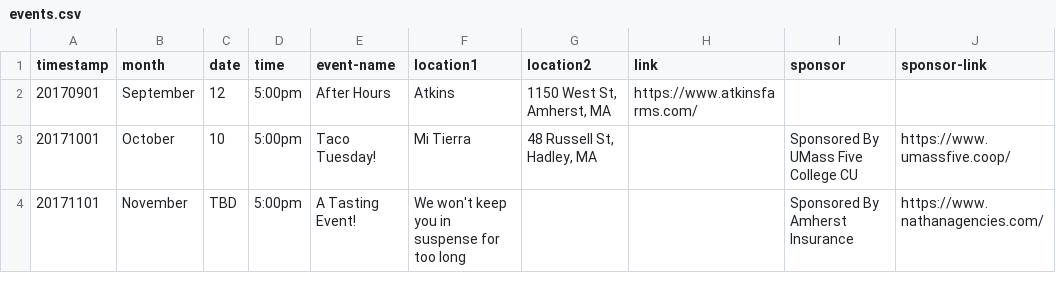
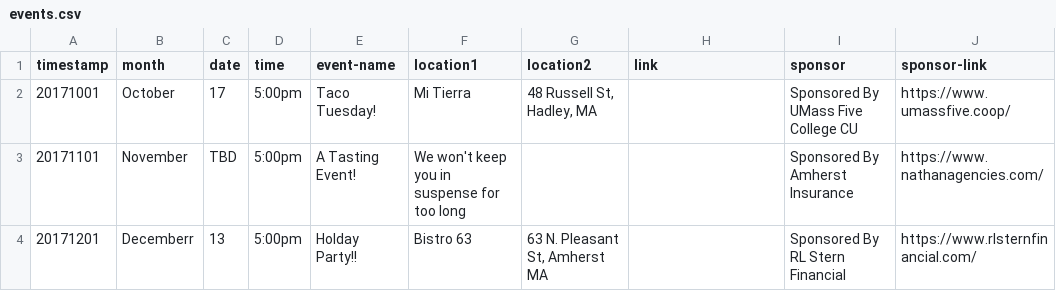
Before and after one commit to clearbold/ayp, a CSV file: _data/events.csv, drawn as a sheet.

Commit message:
Update events.csv

```diff
--- a/_data/events.csv
+++ b/_data/events.csv
@@ -1,4 +1,4 @@
 "timestamp","month","date","time","event-name","location1","location2","link","sponsor","sponsor-link"
-"20170901","September","12","5:00pm","After Hours","Atkins","1150 West St, Amherst, MA","https://www.atkinsfarms.com/","",""
-"20171001","October","10","5:00pm","Taco Tuesday!","Mi Tierra","48 Russell St, Hadley, MA","","Sponsored By UMass Five College CU","https://www.umassfive.coop/"
+"20171001","October","17","5:00pm","Taco Tuesday!","Mi Tierra","48 Russell St, Hadley, MA","","Sponsored By UMass Five College CU","https://www.umassfive.coop/"
 "20171101","November","TBD","5:00pm","A Tasting Event!","We won't keep you in suspense for too long","","","Sponsored By Amherst Insurance","https://www.nathanagencies.com/"
+"20171201","Decemberr","13","5:00pm","Holday Party!!","Bistro 63","63 N. Pleasant St, Amherst MA","","Sponsored By RL Stern Financial","https://www.rlsternfinancial.com/"
```
